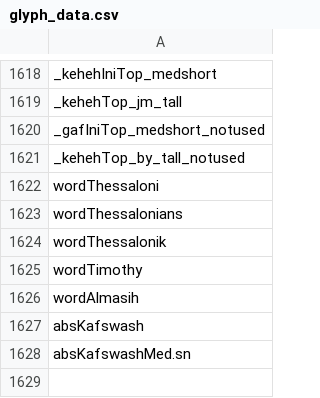
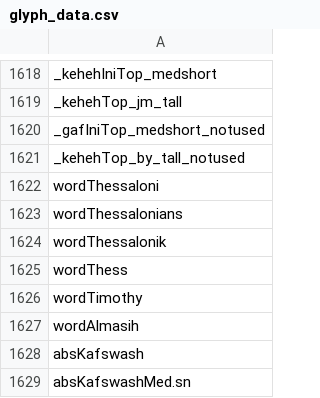
Before and after one commit to silnrsi/font-awami, a CSV file: source/glyph_data.csv, drawn as a sheet; only a part is shown, gaps mark what is left out.

```diff
--- a/source/glyph_data.csv
+++ b/source/glyph_data.csv
@@ -1624,2 +1624,3 @@ wordThessalonians
 wordThessalonik
+wordThess
 wordTimothy
```
Also changed, not shown: 10 other files.
